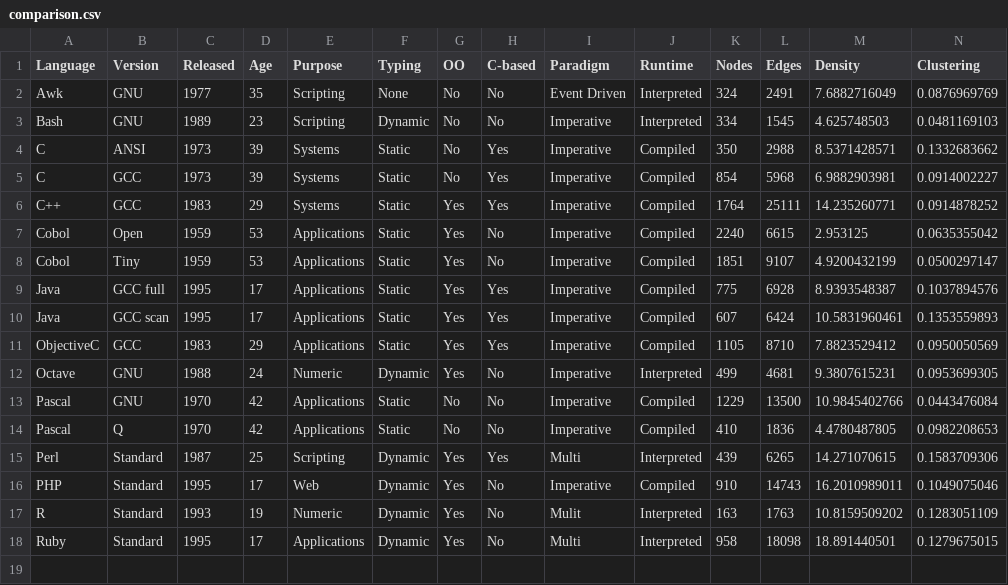
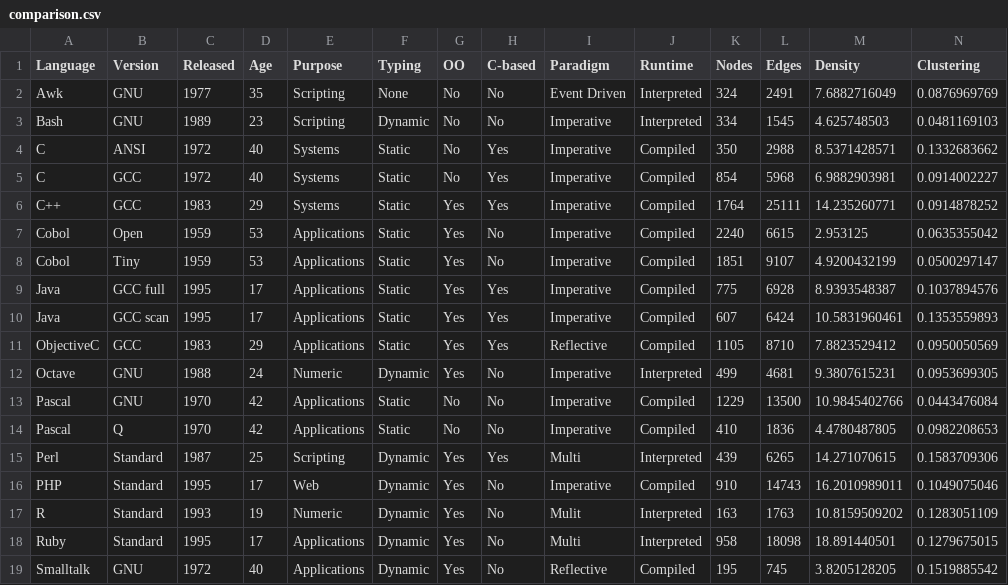
Before and after one commit to Transfinity/PLGraph, a CSV file: data/comparison.csv, drawn as a sheet; only a part is shown; rows hold the shown columns only; the diff names each change by its address in the sheet, - before the commit and + after, or states it on an @@ line.

Commit message:
Added smalltalk, grabbed data

```diff
--- a/data/comparison.csv
+++ b/data/comparison.csv
-C4:C5 (Released): 1973
+C4:C5 (Released): 1972
-D4:D5 (Age): 39
+D4:D5 (Age): 40
-I11 (Paradigm): Imperative
+I11 (Paradigm): Reflective
+row 19: Smalltalk | GNU | 1972 | 40 | Applications | Dynamic | Yes | No | Reflective | Compiled | 195 | 745 | 3.8205128205 | 0.1519885542
```
Also changed, not shown: 3 other files.
